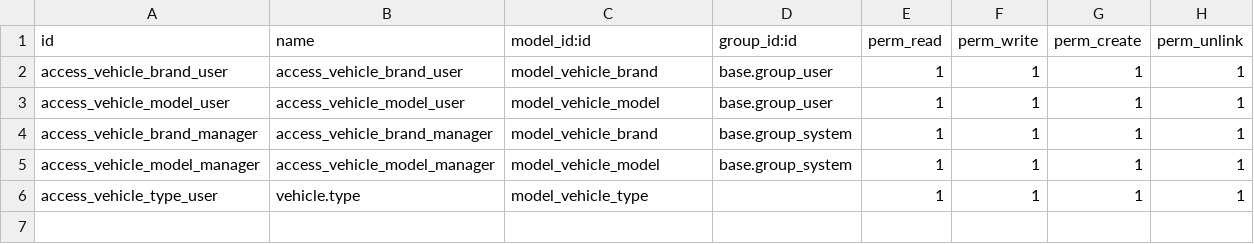
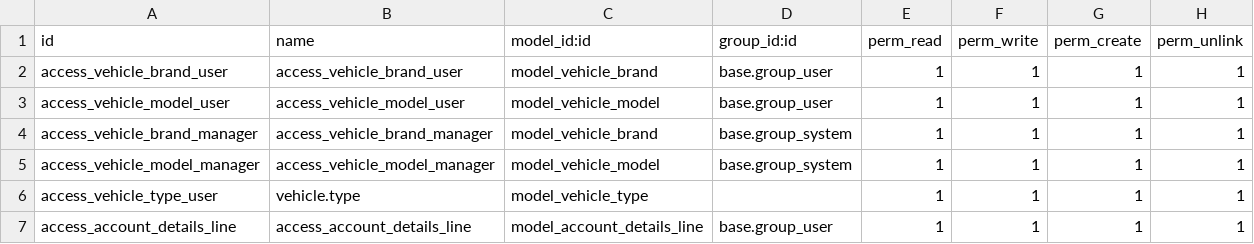
Before and after one commit to Galarplan/galarplan_development, a CSV file: addons/vehicle_stock_info/security/ir.model.access.csv, drawn as a sheet; the diff names each change by its address in the sheet, - before the commit and + after, or states it on an @@ line.

```diff
--- a/addons/vehicle_stock_info/security/ir.model.access.csv
+++ b/addons/vehicle_stock_info/security/ir.model.access.csv
+row 7: access_account_details_line | access_account_details_line | model_account_details_line | base.group_user | 1 | 1 | 1 | 1
```
Also changed, not shown: 5 other files.
